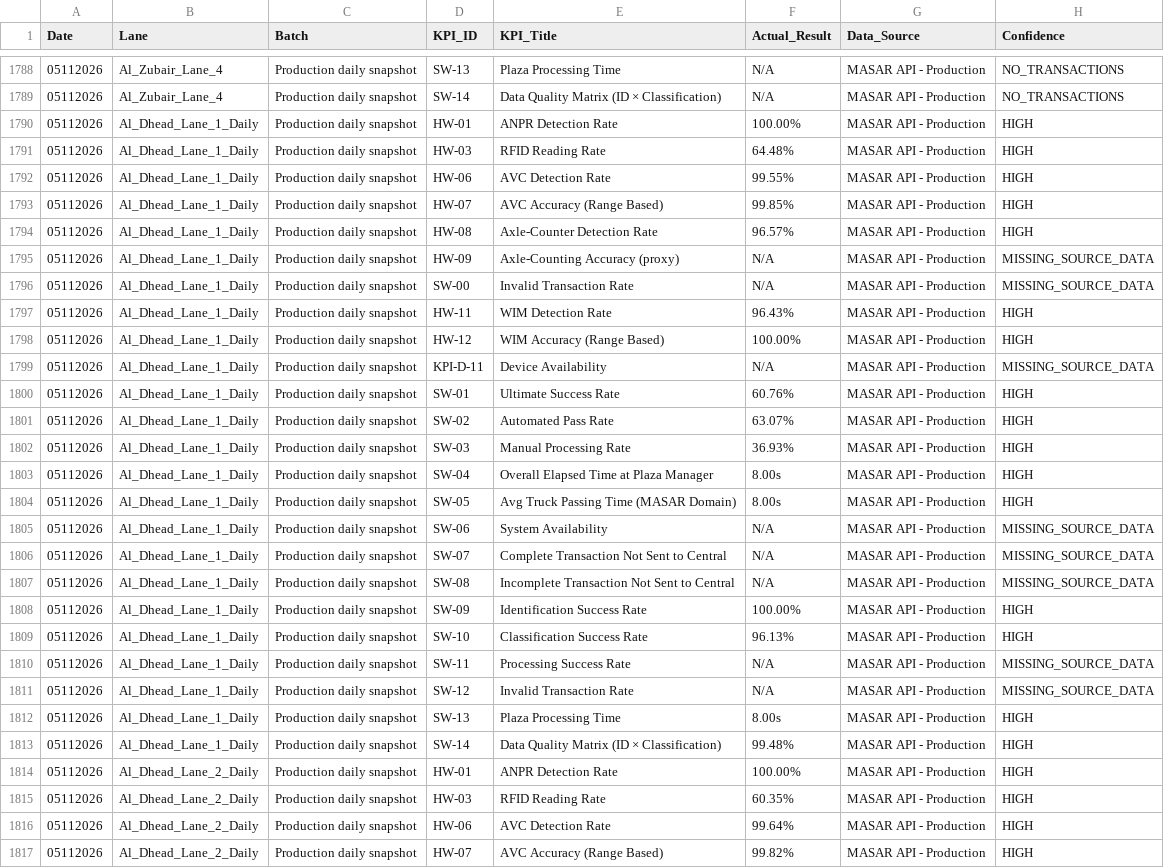
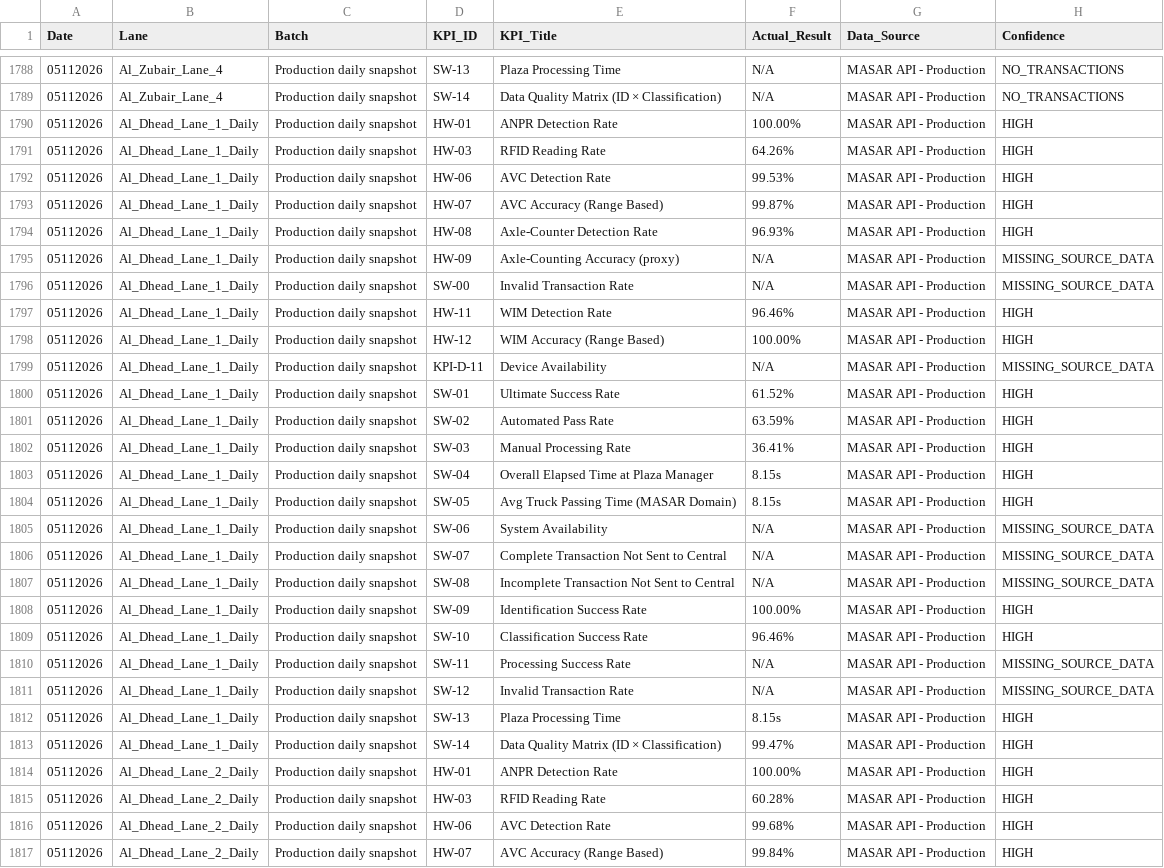
Before and after one commit to msaidUAE/dashboard, a CSV file: Input/complete_KPIs_Analysis.csv, drawn as a sheet; only a part is shown, gaps mark what is left out; the diff covers the shown part only.

```diff
--- a/Input/complete_KPIs_Analysis.csv
+++ b/Input/complete_KPIs_Analysis.csv
@@ -1790,16 +1790,16 @@ Date,Lane,Batch,KPI_ID,KPI_Title,Actual_Result,Data_Source,Confidence
 05112026,Al_Dhead_Lane_1_Daily,Production daily snapshot,HW-01,ANPR Detection Rate,100.00%,MASAR API - Production,HIGH
-05112026,Al_Dhead_Lane_1_Daily,Production daily snapshot,HW-03,RFID Reading Rate,64.48%,MASAR API - Production,HIGH
-05112026,Al_Dhead_Lane_1_Daily,Production daily snapshot,HW-06,AVC Detection Rate,99.55%,MASAR API - Production,HIGH
-05112026,Al_Dhead_Lane_1_Daily,Production daily snapshot,HW-07,AVC Accuracy (Range Based),99.85%,MASAR API - Production,HIGH
-05112026,Al_Dhead_Lane_1_Daily,Production daily snapshot,HW-08,Axle-Counter Detection Rate,96.57%,MASAR API - Production,HIGH
+05112026,Al_Dhead_Lane_1_Daily,Production daily snapshot,HW-03,RFID Reading Rate,64.26%,MASAR API - Production,HIGH
+05112026,Al_Dhead_Lane_1_Daily,Production daily snapshot,HW-06,AVC Detection Rate,99.53%,MASAR API - Production,HIGH
+05112026,Al_Dhead_Lane_1_Daily,Production daily snapshot,HW-07,AVC Accuracy (Range Based),99.87%,MASAR API - Production,HIGH
+05112026,Al_Dhead_Lane_1_Daily,Production daily snapshot,HW-08,Axle-Counter Detection Rate,96.93%,MASAR API - Production,HIGH
 05112026,Al_Dhead_Lane_1_Daily,Production daily snapshot,HW-09,Axle-Counting Accuracy (proxy),N/A,MASAR API - Production,MISSING_SOURCE_DATA
 05112026,Al_Dhead_Lane_1_Daily,Production daily snapshot,SW-00,Invalid Transaction Rate,N/A,MASAR API - Production,MISSING_SOURCE_DATA
-05112026,Al_Dhead_Lane_1_Daily,Production daily snapshot,HW-11,WIM Detection Rate,96.43%,MASAR API - Production,HIGH
+05112026,Al_Dhead_Lane_1_Daily,Production daily snapshot,HW-11,WIM Detection Rate,96.46%,MASAR API - Production,HIGH
 05112026,Al_Dhead_Lane_1_Daily,Production daily snapshot,HW-12,WIM Accuracy (Range Based),100.00%,MASAR API - Production,HIGH
 05112026,Al_Dhead_Lane_1_Daily,Production daily snapshot,KPI-D-11,Device Availability,N/A,MASAR API - Production,MISSING_SOURCE_DATA
-05112026,Al_Dhead_Lane_1_Daily,Production daily snapshot,SW-01,Ultimate Success Rate,60.76%,MASAR API - Production,HIGH
-05112026,Al_Dhead_Lane_1_Daily,Production daily snapshot,SW-02,Automated Pass Rate,63.07%,MASAR API - Production,HIGH
-05112026,Al_Dhead_Lane_1_Daily,Production daily snapshot,SW-03,Manual Processing Rate,36.93%,MASAR API - Production,HIGH
-05112026,Al_Dhead_Lane_1_Daily,Production daily snapshot,SW-04,Overall Elapsed Time at Plaza Manager,8.00s,MASAR API - Production,HIGH
-05112026,Al_Dhead_Lane_1_Daily,Production daily snapshot,SW-05,Avg Truck Passing Time (MASAR Domain),8.00s,MASAR API - Production,HIGH
+05112026,Al_Dhead_Lane_1_Daily,Production daily snapshot,SW-01,Ultimate Success Rate,61.52%,MASAR API - Production,HIGH
+05112026,Al_Dhead_Lane_1_Daily,Production daily snapshot,SW-02,Automated Pass Rate,63.59%,MASAR API - Production,HIGH
+05112026,Al_Dhead_Lane_1_Daily,Production daily snapshot,SW-03,Manual Processing Rate,36.41%,MASAR API - Production,HIGH
+05112026,Al_Dhead_Lane_1_Daily,Production daily snapshot,SW-04,Overall Elapsed Time at Plaza Manager,8.15s,MASAR API - Production,HIGH
+05112026,Al_Dhead_Lane_1_Daily,Production daily snapshot,SW-05,Avg Truck Passing Time (MASAR Domain),8.15s,MASAR API - Production,HIGH
 05112026,Al_Dhead_Lane_1_Daily,Production daily snapshot,SW-06,System Availability,N/A,MASAR API - Production,MISSING_SOURCE_DATA
@@ -1808,10 +1808,10 @@ Date,Lane,Batch,KPI_ID,KPI_Title,Actual_Result,Data_Source,Confidence
 05112026,Al_Dhead_Lane_1_Daily,Production daily snapshot,SW-09,Identification Success Rate,100.00%,MASAR API - Production,HIGH
-05112026,Al_Dhead_Lane_1_Daily,Production daily snapshot,SW-10,Classification Success Rate,96.13%,MASAR API - Production,HIGH
+05112026,Al_Dhead_Lane_1_Daily,Production daily snapshot,SW-10,Classification Success Rate,96.46%,MASAR API - Production,HIGH
 05112026,Al_Dhead_Lane_1_Daily,Production daily snapshot,SW-11,Processing Success Rate,N/A,MASAR API - Production,MISSING_SOURCE_DATA
 05112026,Al_Dhead_Lane_1_Daily,Production daily snapshot,SW-12,Invalid Transaction Rate,N/A,MASAR API - Production,MISSING_SOURCE_DATA
-05112026,Al_Dhead_Lane_1_Daily,Production daily snapshot,SW-13,Plaza Processing Time,8.00s,MASAR API - Production,HIGH
-05112026,Al_Dhead_Lane_1_Daily,Production daily snapshot,SW-14,Data Quality Matrix (ID × Classification),99.48%,MASAR API - Production,HIGH
+05112026,Al_Dhead_Lane_1_Daily,Production daily snapshot,SW-13,Plaza Processing Time,8.15s,MASAR API - Production,HIGH
+05112026,Al_Dhead_Lane_1_Daily,Production daily snapshot,SW-14,Data Quality Matrix (ID × Classification),99.47%,MASAR API - Production,HIGH
 05112026,Al_Dhead_Lane_2_Daily,Production daily snapshot,HW-01,ANPR Detection Rate,100.00%,MASAR API - Production,HIGH
-05112026,Al_Dhead_Lane_2_Daily,Production daily snapshot,HW-03,RFID Reading Rate,60.35%,MASAR API - Production,HIGH
-05112026,Al_Dhead_Lane_2_Daily,Production daily snapshot,HW-06,AVC Detection Rate,99.64%,MASAR API - Production,HIGH
-05112026,Al_Dhead_Lane_2_Daily,Production daily snapshot,HW-07,AVC Accuracy (Range Based),99.82%,MASAR API - Production,HIGH
+05112026,Al_Dhead_Lane_2_Daily,Production daily snapshot,HW-03,RFID Reading Rate,60.28%,MASAR API - Production,HIGH
+05112026,Al_Dhead_Lane_2_Daily,Production daily snapshot,HW-06,AVC Detection Rate,99.68%,MASAR API - Production,HIGH
+05112026,Al_Dhead_Lane_2_Daily,Production daily snapshot,HW-07,AVC Accuracy (Range Based),99.84%,MASAR API - Production,HIGH
```
Also changed, not shown: 31 edited cells elsewhere in this file, public/Input/complete_KPIs_Analysis.csv, 11 other files.
